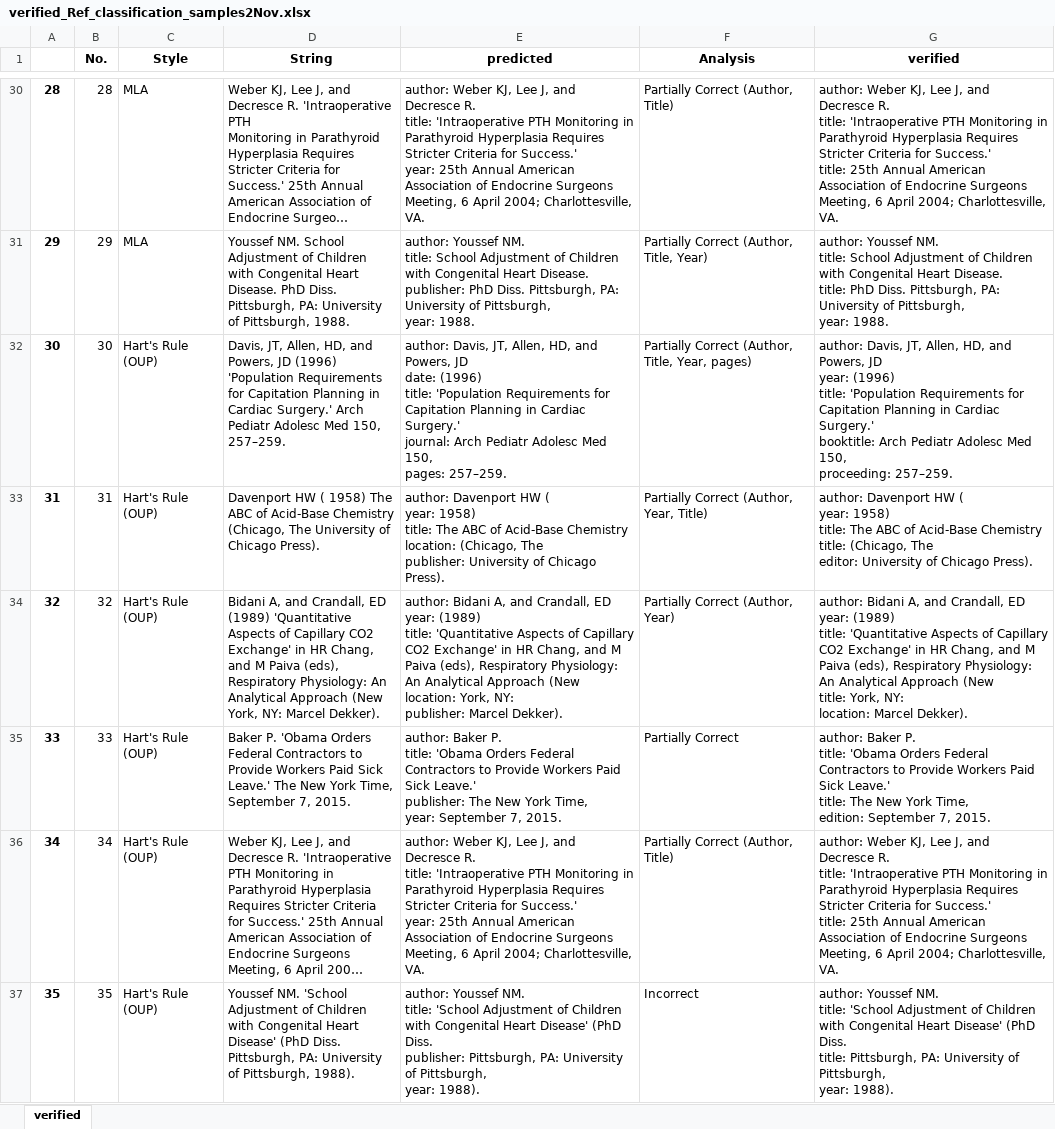
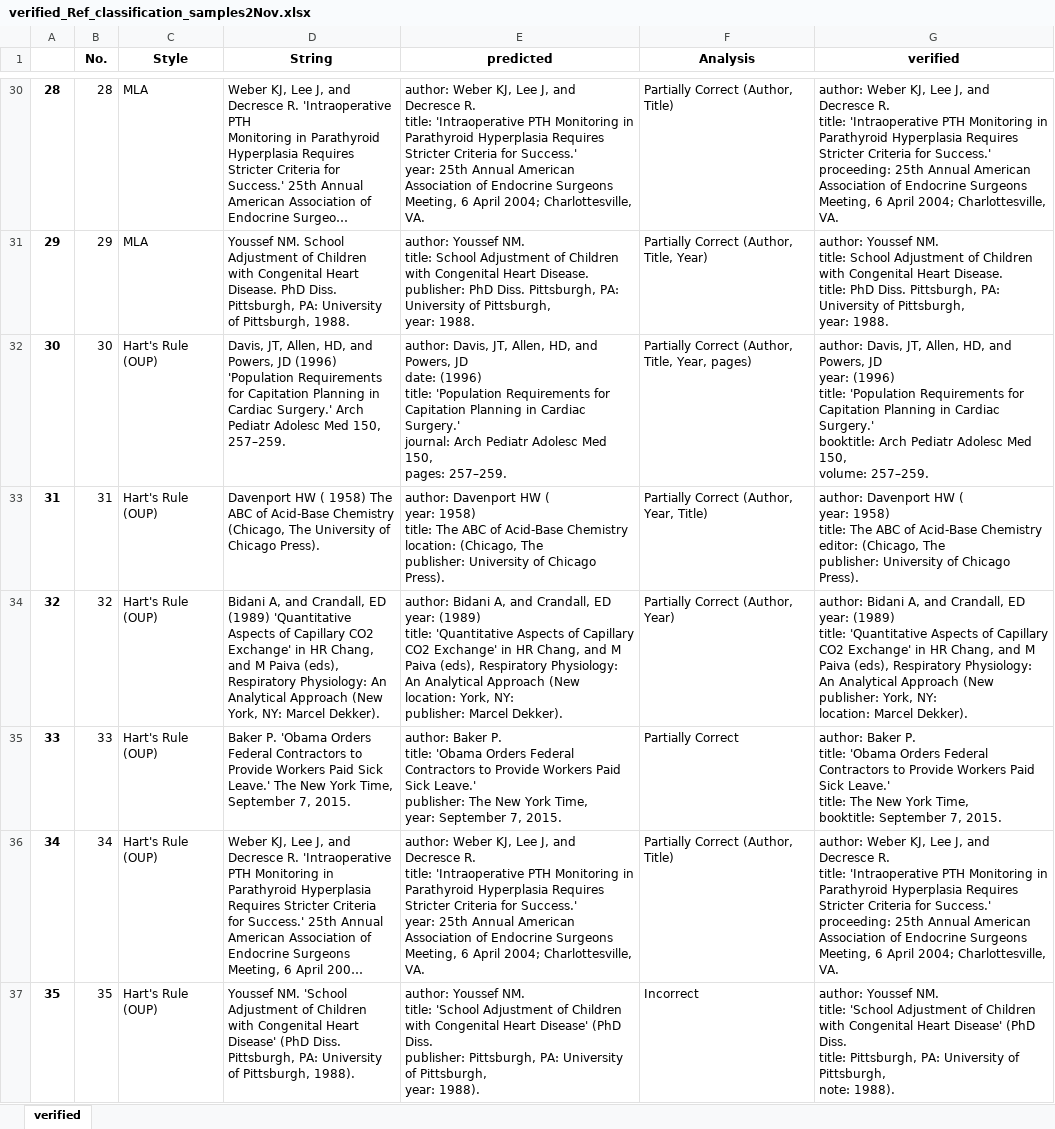
Before and after one commit to tarunashutosh/self, an Excel workbook: Output_of_NUS_Parse/verified_Ref_classification_samples2Nov.xlsx, sheet verified, drawn as a sheet; only a part is shown, gaps mark what is left out; long unchanged cells end in …; values as stored, in another font and other column widths than the file's, no borders; ↵ is a line break in a cell; the diff covers the shown part only; the diff names each change by its address in the sheet, - before the commit and + after, or states it on an @@ line.

```diff
--- a/Output_of_NUS_Parse/verified_Ref_classification_samples2Nov.xlsx (sheet verified)
+++ b/Output_of_NUS_Parse/verified_Ref_classification_samples2Nov.xlsx (sheet verified)
-G30 (verified): …for Success.' ↵ title: 25th Annual…
+G30 (verified): …for Success.' ↵ proceeding: 25th Annual…
-G32 (verified): …Med 150, ↵ proceeding: 257–259.
+G32 (verified): …Med 150, ↵ volume: 257–259.
-G33 (verified): …Acid-Base Chemistry ↵ title: (Chicago, The ↵ editor: University of…
+G33 (verified): …Acid-Base Chemistry ↵ editor: (Chicago, The ↵ publisher: University of…
-G34 (verified): …Approach (New ↵ title: York, NY:…
+G34 (verified): …Approach (New ↵ publisher: York, NY:…
-G35 (verified): …York Time, ↵ edition: September 7,…
+G35 (verified): …York Time, ↵ booktitle: September 7,…
-G36 (verified): …for Success.' ↵ title: 25th Annual…
+G36 (verified): …for Success.' ↵ proceeding: 25th Annual…
-G37 (verified): …of Pittsburgh, ↵ year: 1988).
+G37 (verified): …of Pittsburgh, ↵ note: 1988).
```
Also changed, not shown: 23 edited cells elsewhere in this sheet, 22 other files.
